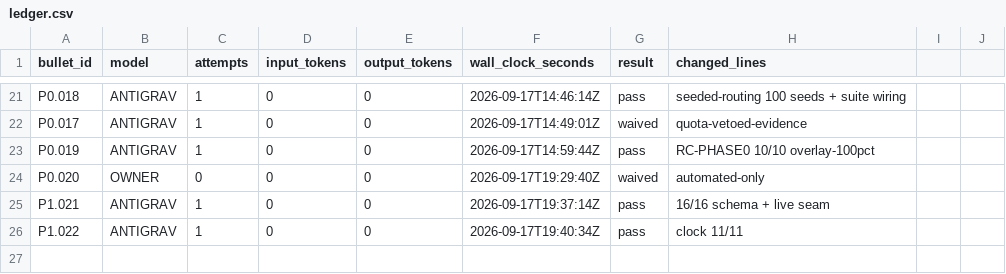
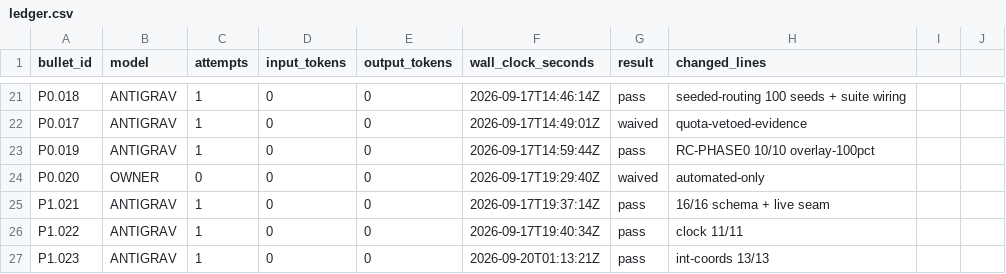
Before and after one commit to wdavidpence/scc, a CSV file: ledger.csv, drawn as a sheet; only a part is shown, gaps mark what is left out; the diff names each change by its address in the sheet, - before the commit and + after, or states it on an @@ line.

Commit message:
P1.023 integer world coords kernel (Q8) + gate 13/13; fix inherited velocity unit mix

```diff
--- a/ledger.csv
+++ b/ledger.csv
+row 27: P1.023 | ANTIGRAV | 1 | 0 | 0 | 2026-09-20T01:13:21Z | pass | int-coords 13/13
```
Also changed, not shown: 4 other files.
